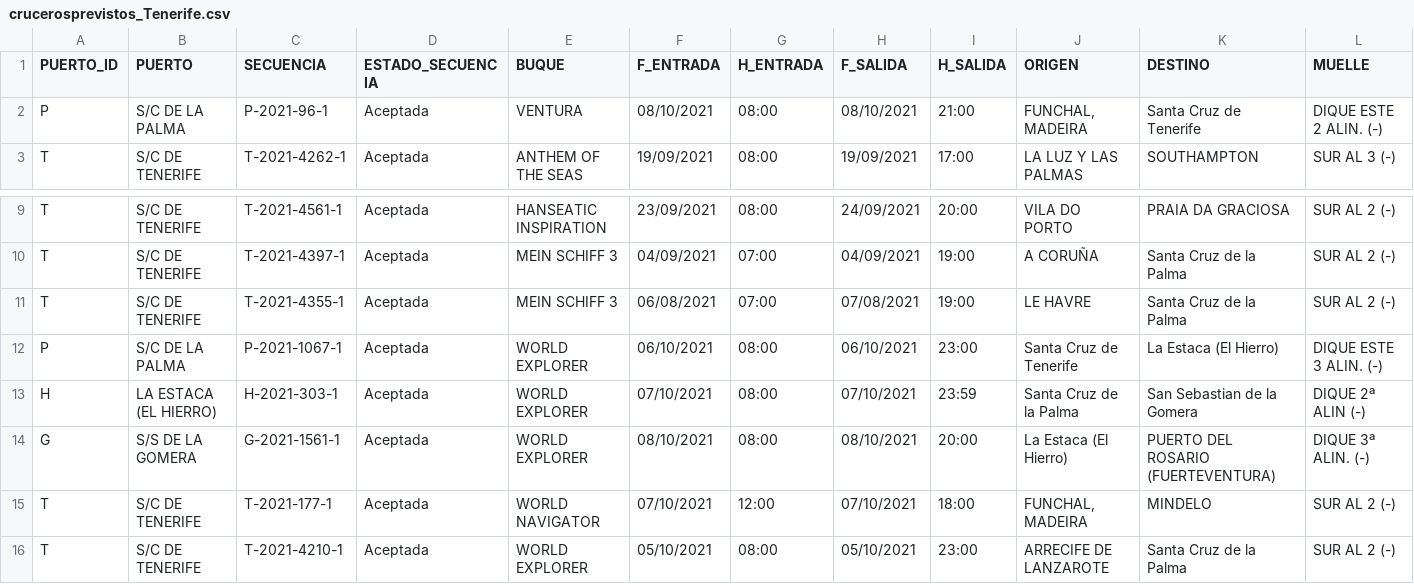
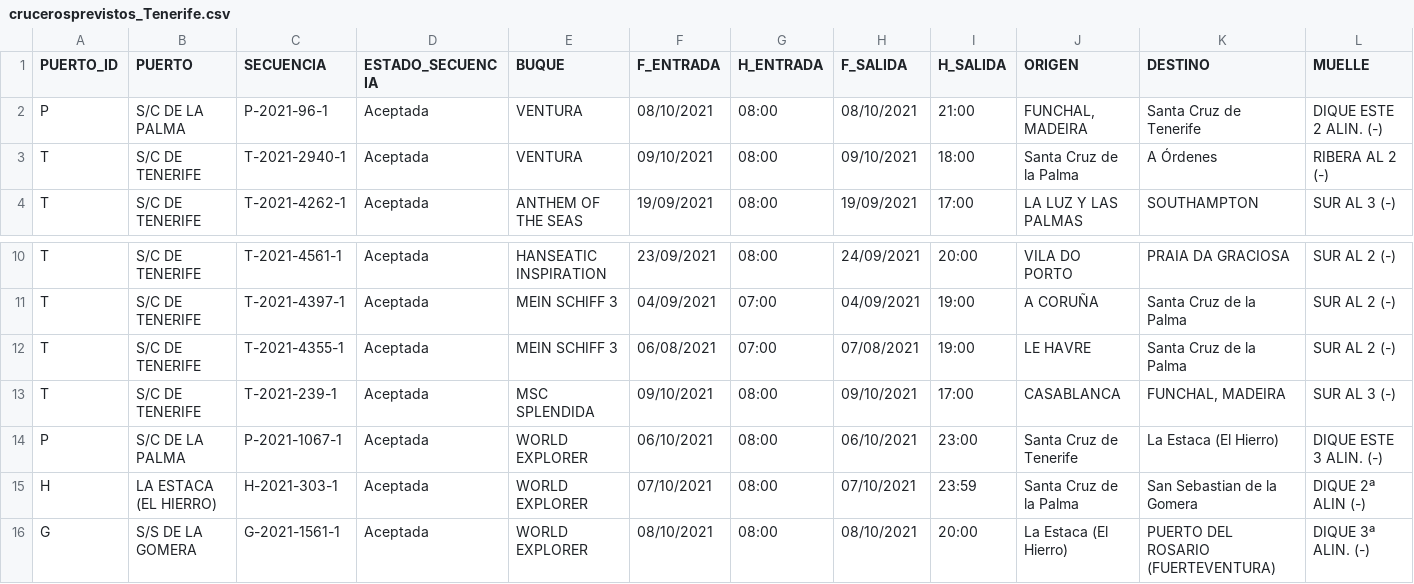
Before and after one commit to Robaina/crucerosTenerife, a CSV file: crucerosprevistos_Tenerife.csv, drawn as a sheet; only a part is shown, gaps mark what is left out; the shorter side is filled out with more unchanged rows; rows hold the shown columns only; the diff names each change by its address in the sheet, - before the commit and + after, or states it on an @@ line.

Commit message:
"Update data"

```diff
--- a/crucerosprevistos_Tenerife.csv
+++ b/crucerosprevistos_Tenerife.csv
+row 3: T | S/C DE TENERIFE | T-2021-2940-1 | Aceptada | VENTURA | 09/10/2021 | 08:00 | 09/10/2021 | 18:00 | Santa Cruz de la Palma | A Órdenes | RIBERA AL 2 (-)
+row 13: T | S/C DE TENERIFE | T-2021-239-1 | Aceptada | MSC SPLENDIDA | 09/10/2021 | 08:00 | 09/10/2021 | 17:00 | CASABLANCA | FUNCHAL, MADEIRA | SUR AL 3 (-)
```
